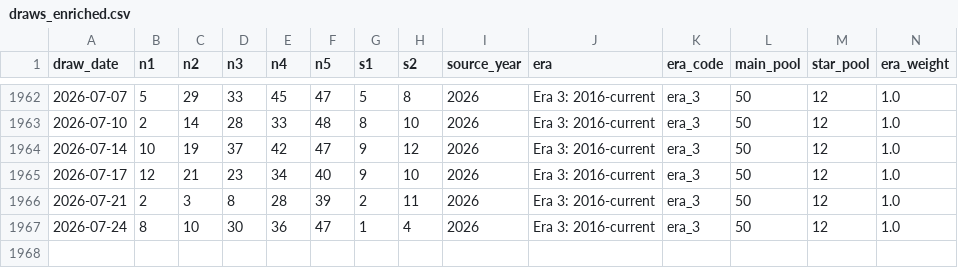
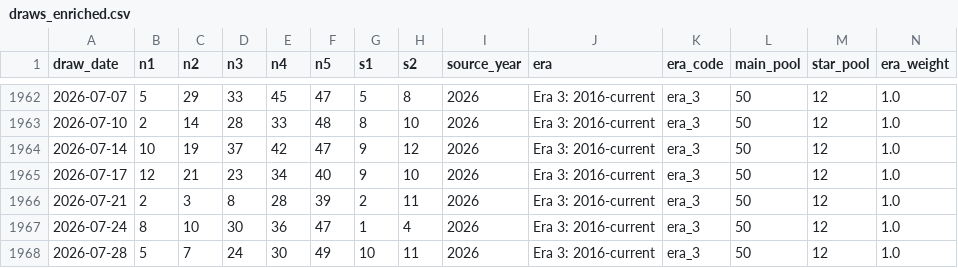
Before and after one commit to Ni-lz/pat-alyzer, a CSV file: data/processed/draws_enriched.csv, drawn as a sheet; only a part is shown, gaps mark what is left out; rows hold the shown columns only; the diff names each change by its address in the sheet, - before the commit and + after, or states it on an @@ line.

```diff
--- a/data/processed/draws_enriched.csv
+++ b/data/processed/draws_enriched.csv
+row 1968: 2026-07-28 | 5 | 7 | 24 | 30 | 49 | 10 | 11 | 2026 | Era 3: 2016-current | era_3 | 50 | 12 | 1.0
```
Also changed, not shown: data/external/euromillions_machine_metadata.csv, data/processed/financial_raw.csv, 33 other files.
